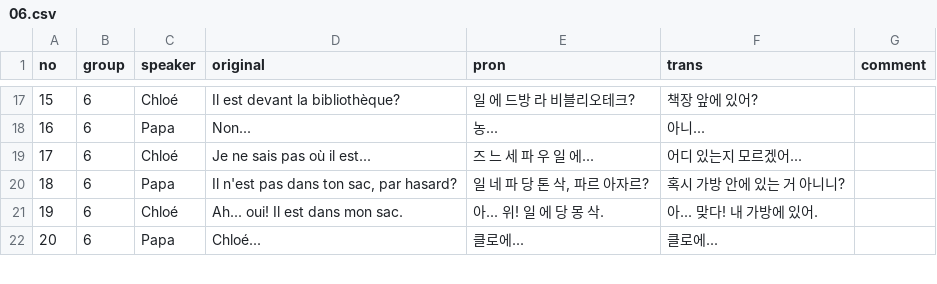
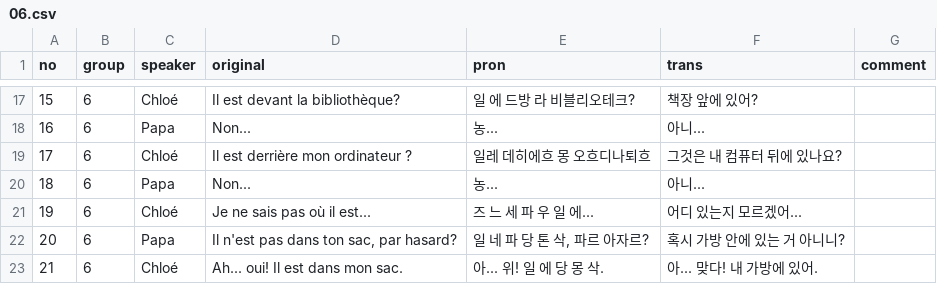
Before and after one commit to moonIsMyFriend/lang.github.io, a CSV file: fr/kn/bd1/06.csv, drawn as a sheet; only a part is shown, gaps mark what is left out; the shorter side is filled out with more unchanged rows; addresses are those after the commit; the diff names each change by its address in the sheet, - before the commit and + after, or states it on an @@ line.

```diff
--- a/fr/kn/bd1/06.csv
+++ b/fr/kn/bd1/06.csv
+row 19: 17 | 6 | Chloé | Il est derrière mon ordinateur ? | 일레 데히에흐 몽 오흐디나퇴흐 | 그것은 내 컴퓨터 뒤에 있나요?
+row 20: 18 | 6 | Papa | Non... | 농... | 아니...
@@ column A (no) renumbered from row 21 down @@
```
Also changed, not shown: fr/kn/bd1/03.csv, 10 other files.
